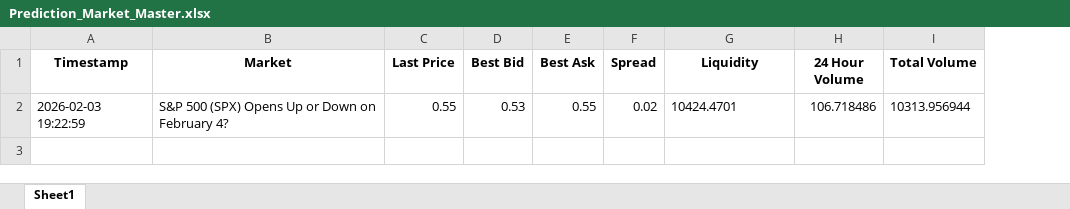
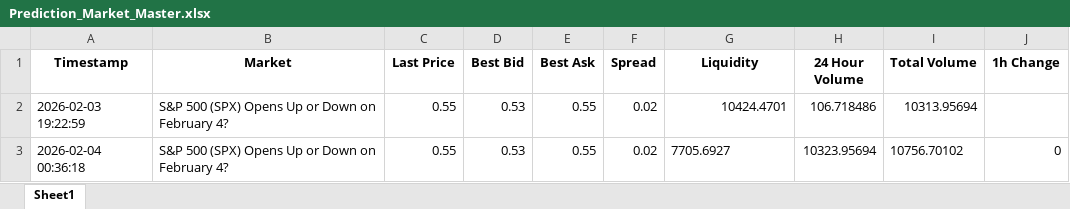
Before and after one commit to connorbuttonweb/connorbutton, an Excel workbook: assets/PredictionMarkets/Prediction_Market_Master.xlsx, sheet Sheet1, drawn as a sheet; values as stored, in another font and other column widths than the file's, no borders; the diff names each change by its address in the sheet, - before the commit and + after, or states it on an @@ line.

```diff
--- a/assets/PredictionMarkets/Prediction_Market_Master.xlsx (sheet Sheet1)
+++ b/assets/PredictionMarkets/Prediction_Market_Master.xlsx (sheet Sheet1)
+column J (1h Change), empty
-G2 alignment: left
+G2 alignment: right
-I2 (Total Volume): 10313.956944
+I2 (Total Volume): 10313.95694
+row 3: 2026-02-04 00:36:18 | S&P 500 (SPX) Opens Up or Down on February 4? | 0.55 | 0.53 | 0.55 | 0.02 | 7705.6927 | 10323.95694 | 10756.70102 | 0
```
